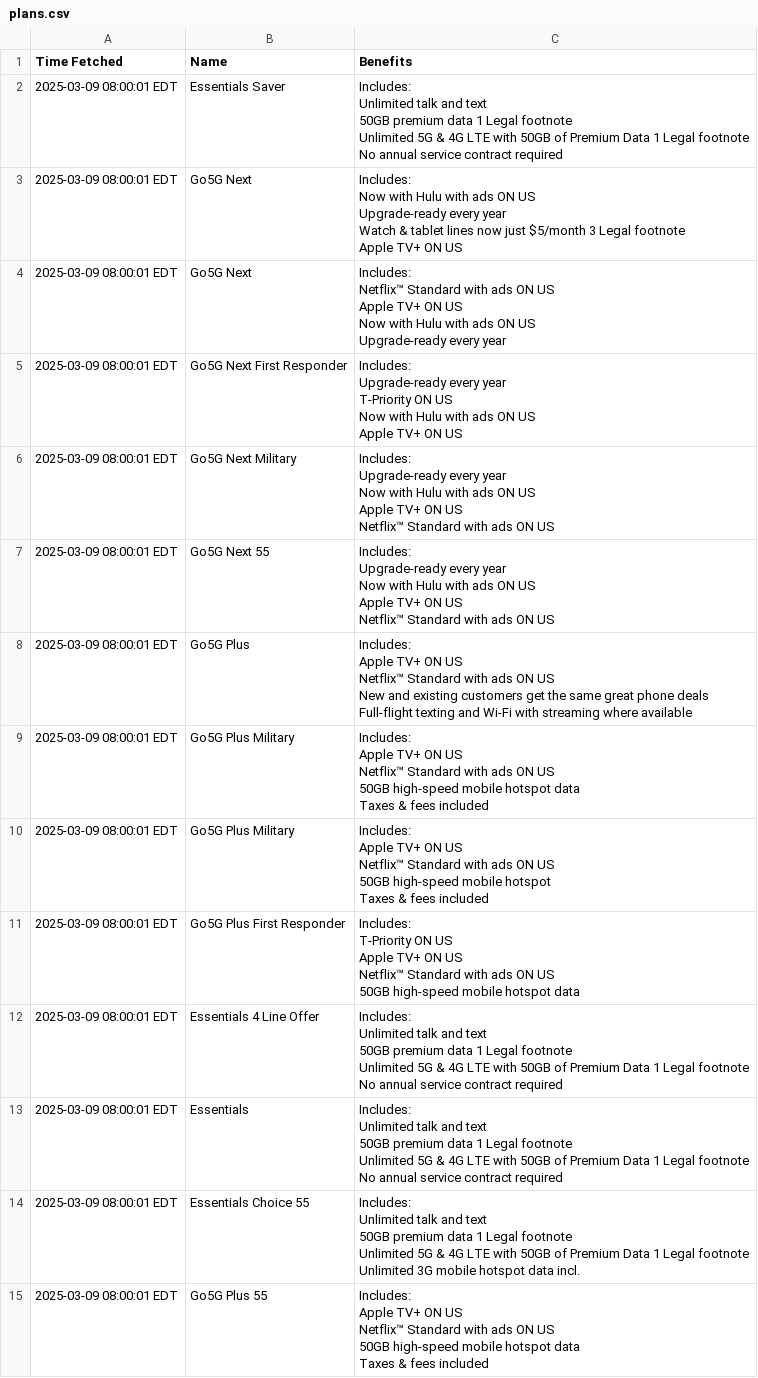
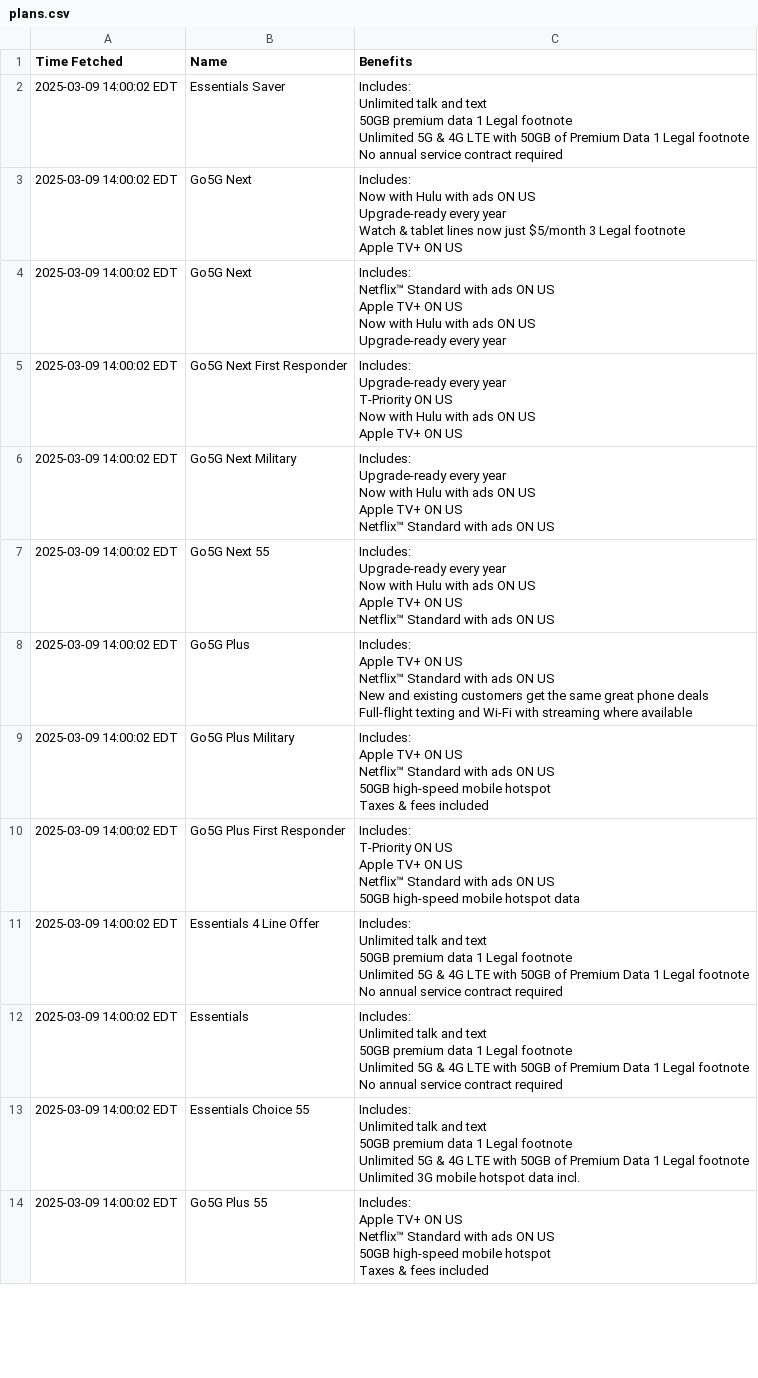
Before and after one commit to surajcdry/tmobilePlans, a CSV file: plans.csv, drawn as a sheet; only a part is shown; the diff covers the shown part only.

Commit message:
Update T-Mobile plans Sun Mar  9 18:00:02 UTC 2025

```diff
--- a/plans.csv
+++ b/plans.csv
@@ -1,85 +1,79 @@
 Time Fetched,Name,Benefits
-2025-03-09 08:00:01 EDT,Essentials Saver,"Includes:
-
- Unlimited talk and text
- 50GB premium data    1   Legal footnote
- Unlimited 5G & 4G LTE with 50GB of Premium Data    1   Legal footnote
- No annual service contract required"
-2025-03-09 08:00:01 EDT,Go5G Next,"Includes:
-
- Now with Hulu with ads ON US
- Upgrade-ready every year
- Watch & tablet lines now just $5/month    3   Legal footnote
- Apple TV+ ON US"
-2025-03-09 08:00:01 EDT,Go5G Next,"Includes:
-
- Netflix™ Standard with ads ON US
- Apple TV+ ON US
- Now with Hulu with ads ON US
- Upgrade-ready every year"
-2025-03-09 08:00:01 EDT,Go5G Next First Responder,"Includes:
-
- Upgrade-ready every year
- T-Priority ON US
- Now with Hulu with ads ON US
- Apple TV+ ON US"
-2025-03-09 08:00:01 EDT,Go5G Next Military,"Includes:
-
- Upgrade-ready every year
- Now with Hulu with ads ON US
- Apple TV+ ON US
- Netflix™ Standard with ads ON US"
-2025-03-09 08:00:01 EDT,Go5G Next 55,"Includes:
-
- Upgrade-ready every year
- Now with Hulu with ads ON US
- Apple TV+ ON US
- Netflix™ Standard with ads ON US"
-2025-03-09 08:00:01 EDT,Go5G Plus,"Includes:
-
- Apple TV+ ON US
- Netflix™ Standard with ads ON US
- New and existing customers get the same great phone deals
- Full-flight texting and Wi-Fi with streaming where available"
-2025-03-09 08:00:01 EDT,Go5G Plus Military,"Includes:
-
- Apple TV+ ON US
- Netflix™ Standard with ads ON US
- 50GB high-speed mobile hotspot data
- Taxes & fees included"
-2025-03-09 08:00:01 EDT,Go5G Plus Military,"Includes:
-
- Apple TV+ ON US
- Netflix™ Standard with ads ON US
- 50GB high-speed mobile hotspot
- Taxes & fees included"
-2025-03-09 08:00:01 EDT,Go5G Plus First Responder,"Includes:
-
- T-Priority ON US
- Apple TV+ ON US
- Netflix™ Standard with ads ON US
- 50GB high-speed mobile hotspot data"
-2025-03-09 08:00:01 EDT,Essentials 4 Line Offer,"Includes:
-
- Unlimited talk and text
- 50GB premium data    1   Legal footnote
- Unlimited 5G & 4G LTE with 50GB of Premium Data    1   Legal footnote
- No annual service contract required"
-2025-03-09 08:00:01 EDT,Essentials,"Includes:
-
- Unlimited talk and text
- 50GB premium data    1   Legal footnote
- Unlimited 5G & 4G LTE with 50GB of Premium Data    1   Legal footnote
- No annual service contract required"
-2025-03-09 08:00:01 EDT,Essentials Choice 55,"Includes:
-
- Unlimited talk and text
- 50GB premium data    1   Legal footnote
- Unlimited 5G & 4G LTE with 50GB of Premium Data    1   Legal footnote
- Unlimited 3G mobile hotspot data incl."
-2025-03-09 08:00:01 EDT,Go5G Plus 55,"Includes:
-
- Apple TV+ ON US
- Netflix™ Standard with ads ON US
- 50GB high-speed mobile hotspot data
- Taxes & fees included"
+2025-03-09 14:00:02 EDT,Essentials Saver,"Includes:
+
+ Unlimited talk and text
+ 50GB premium data    1   Legal footnote
+ Unlimited 5G & 4G LTE with 50GB of Premium Data    1   Legal footnote
+ No annual service contract required"
+2025-03-09 14:00:02 EDT,Go5G Next,"Includes:
+
+ Now with Hulu with ads ON US
+ Upgrade-ready every year
+ Watch & tablet lines now just $5/month    3   Legal footnote
+ Apple TV+ ON US"
+2025-03-09 14:00:02 EDT,Go5G Next,"Includes:
+
+ Netflix™ Standard with ads ON US
+ Apple TV+ ON US
+ Now with Hulu with ads ON US
+ Upgrade-ready every year"
+2025-03-09 14:00:02 EDT,Go5G Next First Responder,"Includes:
+
+ Upgrade-ready every year
+ T-Priority ON US
+ Now with Hulu with ads ON US
+ Apple TV+ ON US"
+2025-03-09 14:00:02 EDT,Go5G Next Military,"Includes:
+
+ Upgrade-ready every year
+ Now with Hulu with ads ON US
+ Apple TV+ ON US
+ Netflix™ Standard with ads ON US"
+2025-03-09 14:00:02 EDT,Go5G Next 55,"Includes:
+
+ Upgrade-ready every year
+ Now with Hulu with ads ON US
+ Apple TV+ ON US
+ Netflix™ Standard with ads ON US"
+2025-03-09 14:00:02 EDT,Go5G Plus,"Includes:
+
+ Apple TV+ ON US
+ Netflix™ Standard with ads ON US
+ New and existing customers get the same great phone deals
+ Full-flight texting and Wi-Fi with streaming where available"
+2025-03-09 14:00:02 EDT,Go5G Plus Military,"Includes:
+
+ Apple TV+ ON US
+ Netflix™ Standard with ads ON US
+ 50GB high-speed mobile hotspot
+ Taxes & fees included"
+2025-03-09 14:00:02 EDT,Go5G Plus First Responder,"Includes:
+
+ T-Priority ON US
+ Apple TV+ ON US
+ Netflix™ Standard with ads ON US
+ 50GB high-speed mobile hotspot data"
+2025-03-09 14:00:02 EDT,Essentials 4 Line Offer,"Includes:
+
+ Unlimited talk and text
+ 50GB premium data    1   Legal footnote
+ Unlimited 5G & 4G LTE with 50GB of Premium Data    1   Legal footnote
+ No annual service contract required"
+2025-03-09 14:00:02 EDT,Essentials,"Includes:
+
+ Unlimited talk and text
+ 50GB premium data    1   Legal footnote
+ Unlimited 5G & 4G LTE with 50GB of Premium Data    1   Legal footnote
+ No annual service contract required"
+2025-03-09 14:00:02 EDT,Essentials Choice 55,"Includes:
+
+ Unlimited talk and text
+ 50GB premium data    1   Legal footnote
+ Unlimited 5G & 4G LTE with 50GB of Premium Data    1   Legal footnote
+ Unlimited 3G mobile hotspot data incl."
+2025-03-09 14:00:02 EDT,Go5G Plus 55,"Includes:
+
+ Apple TV+ ON US
+ Netflix™ Standard with ads ON US
+ 50GB high-speed mobile hotspot
+ Taxes & fees included"
```
Also changed, not shown: 25 edited cells elsewhere in this file, 1 other file.
